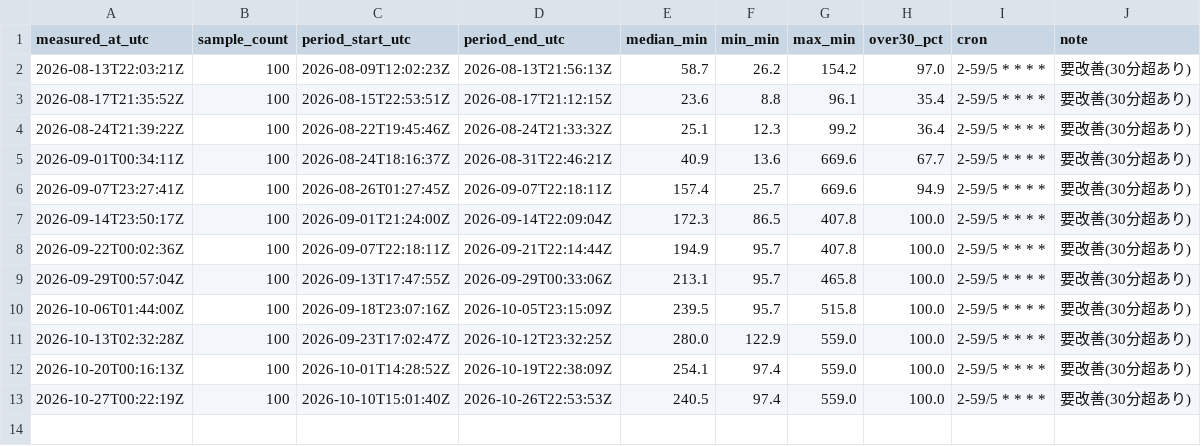
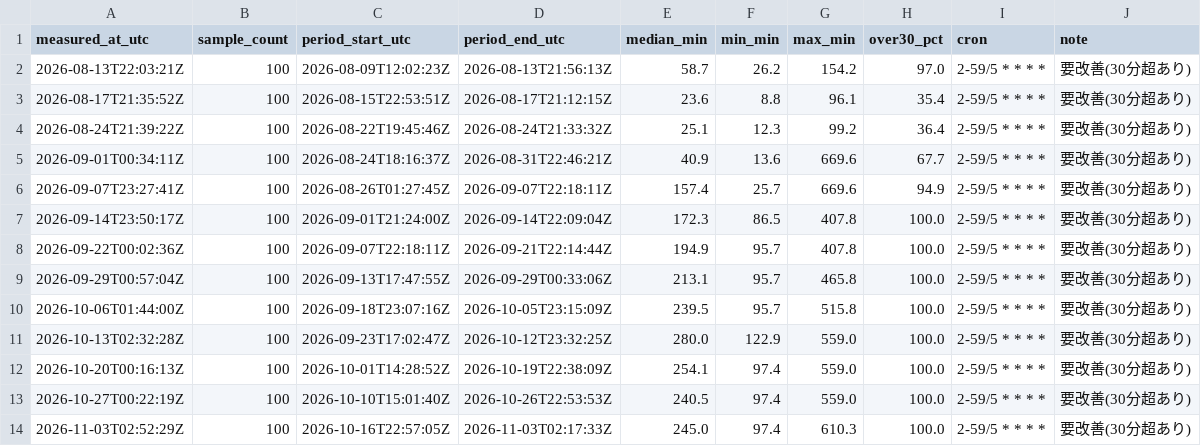
Before and after one commit to keniti2026/jishin-monitor, a CSV file: docs/latency-log.csv, drawn as a sheet; the diff names each change by its address in the sheet, - before the commit and + after, or states it on an @@ line.

```diff
--- a/docs/latency-log.csv
+++ b/docs/latency-log.csv
+row 14: 2026-11-03T02:52:29Z | 100 | 2026-10-16T22:57:05Z | 2026-11-03T02:17:33Z | 245.0 | 97.4 | 610.3 | 100.0 | 2-59/5 * * * * | 要改善(30分超あり)
```
Also changed, not shown: 1 other file.
